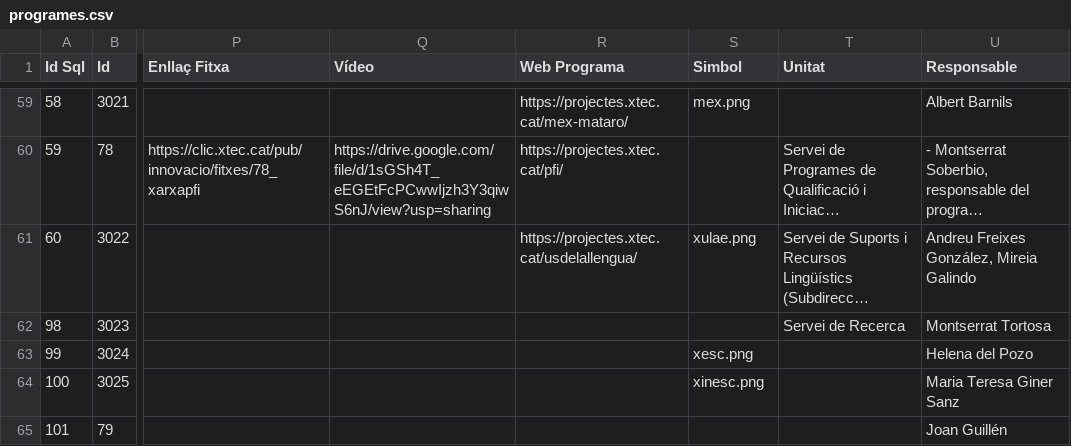
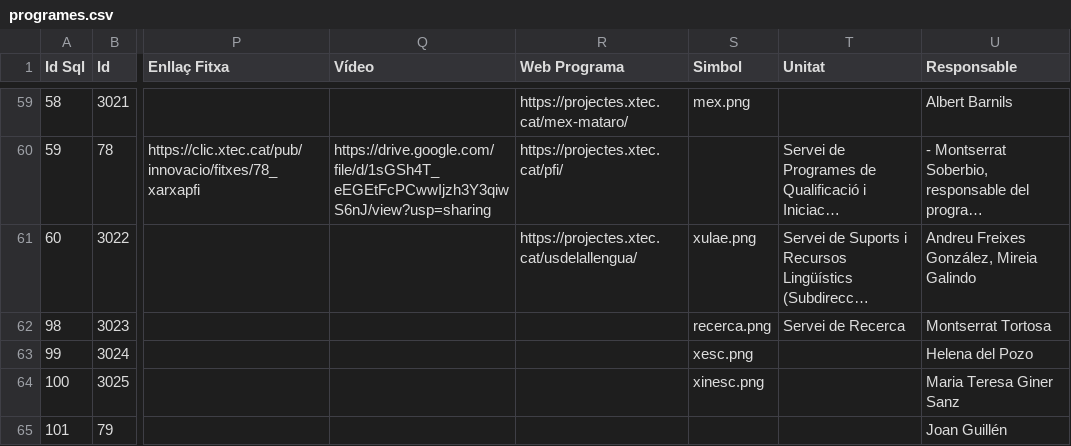
Before and after one commit to projectestac/mapa-innovacio-edu, a CSV file: utils/programes.csv, drawn as a sheet; only a part is shown, gaps mark what is left out; long unchanged cells end in …; the diff names each change by its address in the sheet, - before the commit and + after, or states it on an @@ line.

Commit message:
Logo xarxa Recercaula

```diff
--- a/utils/programes.csv
+++ b/utils/programes.csv
-S62 (Simbol): (empty)
+S62 (Simbol): recerca.png
```
Also changed, not shown: 1 other file.
